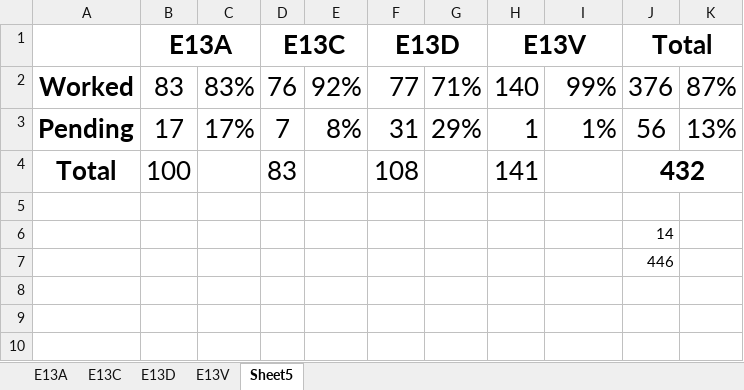
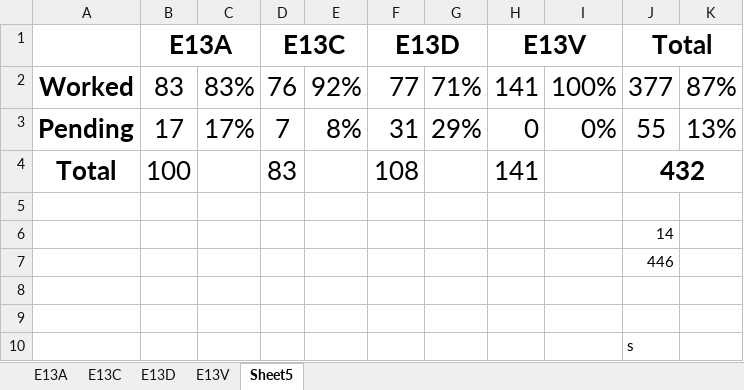
Before and after one commit to zabdi8/fellowship-of-the-growth-rings, an Excel workbook: sample_status.xlsx, sheet Sheet5, drawn as a sheet; values as stored, in another font and other column widths than the file's, no borders; the diff names each change by its address in the sheet, - before the commit and + after, or states it on an @@ line.

```diff
--- a/sample_status.xlsx (sheet Sheet5)
+++ b/sample_status.xlsx (sheet Sheet5)
-H2 (E13V): 140
+H2 (E13V): 141
-I2: 99%
+I2: 100%
-J2 (Total): 376
+J2 (Total): 377
-H3 (E13V): 1
+H3 (E13V): 0
-I3: 1%
+I3: 0%
-J3 (Total): 56
+J3 (Total): 55
+row 8: (empty)
+row 9: (empty)
+row 10:  |  |  |  |  |  |  |  |  | s
```
Also changed, not shown: sheet E13V, 7 other files.
